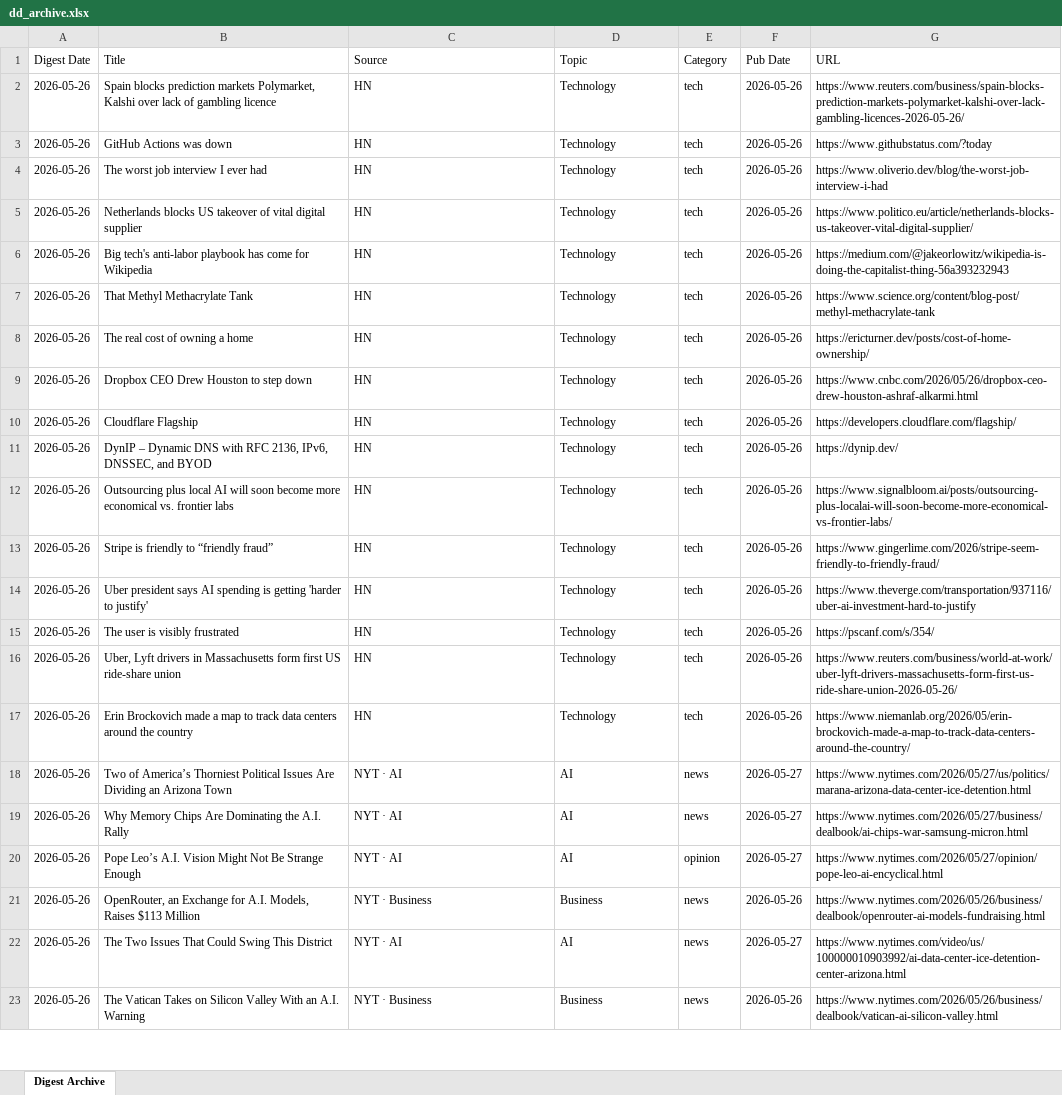
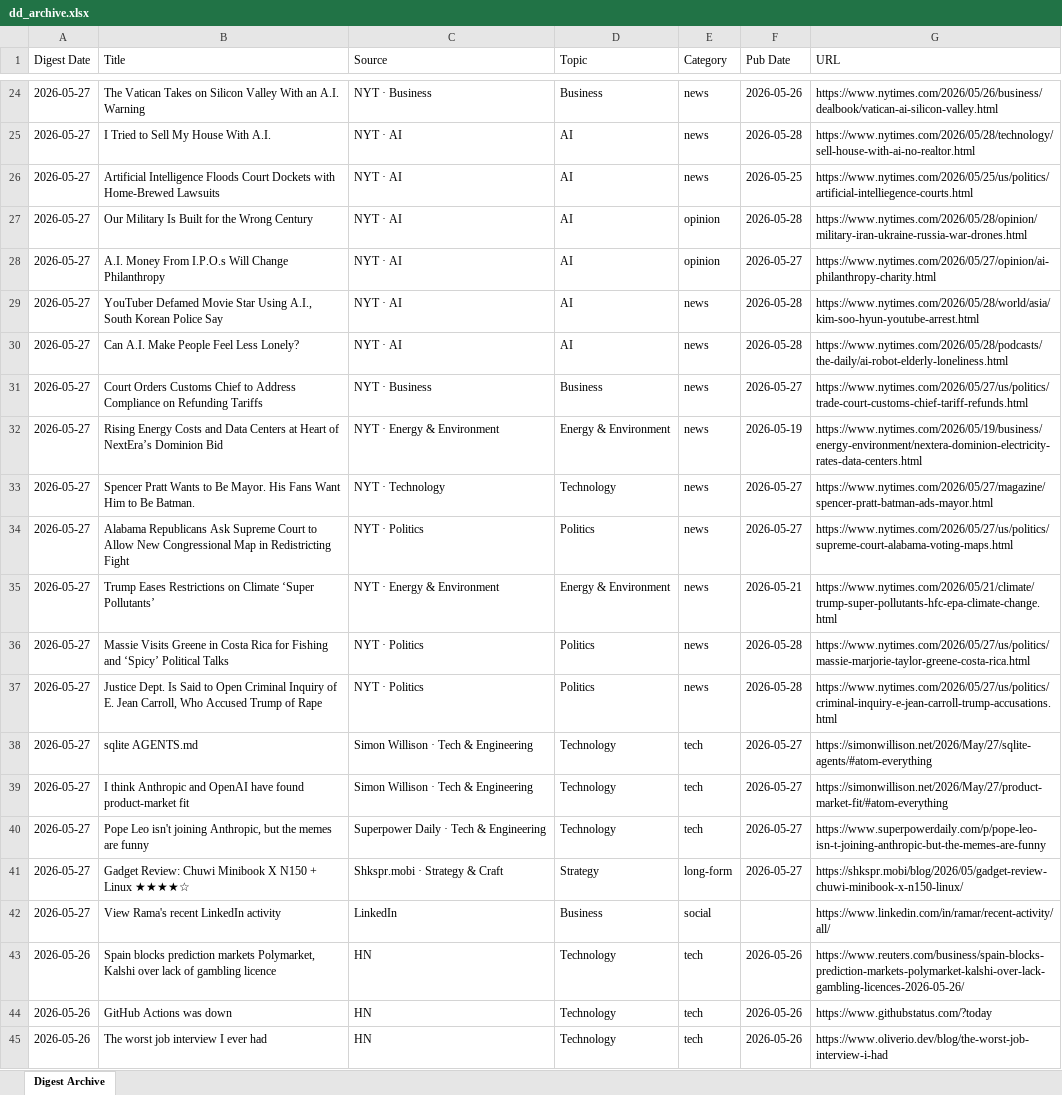
Before and after one commit to hankang156-eng/daily-digest, an Excel workbook: data/digest_archives/dd_archive.xlsx, sheet Digest Archive, drawn as a sheet; only a part is shown, gaps mark what is left out; the shorter side is filled out with more unchanged rows; values as stored, in another font and other column widths than the file's, no borders; the diff covers the shown part only; the diff names each change by its address in the sheet, - before the commit and + after, or states it on an @@ line.

Commit message:
digest: 2026-05-27

```diff
--- a/data/digest_archives/dd_archive.xlsx (sheet Digest Archive)
+++ b/data/digest_archives/dd_archive.xlsx (sheet Digest Archive)
+row 24: 2026-05-27 | The Vatican Takes on Silicon Valley With an A.I. Warning | NYT · Business | Business | news | 2026-05-26 | https://www.nytimes.com/2026/05/26/business/dealbook/vatican-ai-silicon-valley.html
+row 25: 2026-05-27 | I Tried to Sell My House With A.I. | NYT · AI | AI | news | 2026-05-28 | https://www.nytimes.com/2026/05/28/technology/sell-house-with-ai-no-realtor.html
+row 26: 2026-05-27 | Artificial Intelligence Floods Court Dockets with Home-Brewed Lawsuits | NYT · AI | AI | news | 2026-05-25 | https://www.nytimes.com/2026/05/25/us/politics/artificial-intelliegence-courts.html
+row 27: 2026-05-27 | Our Military Is Built for the Wrong Century | NYT · AI | AI | opinion | 2026-05-28 | https://www.nytimes.com/2026/05/28/opinion/military-iran-ukraine-russia-war-drones.html
+row 28: 2026-05-27 | A.I. Money From I.P.O.s Will Change Philanthropy | NYT · AI | AI | opinion | 2026-05-27 | https://www.nytimes.com/2026/05/27/opinion/ai-philanthropy-charity.html
+row 29: 2026-05-27 | YouTuber Defamed Movie Star Using A.I., South Korean Police Say | NYT · AI | AI | news | 2026-05-28 | https://www.nytimes.com/2026/05/28/world/asia/kim-soo-hyun-youtube-arrest.html
+row 30: 2026-05-27 | Can A.I. Make People Feel Less Lonely? | NYT · AI | AI | news | 2026-05-28 | https://www.nytimes.com/2026/05/28/podcasts/the-daily/ai-robot-elderly-loneliness.html
+row 31: 2026-05-27 | Court Orders Customs Chief to Address Compliance on Refunding Tariffs | NYT · Business | Business | news | 2026-05-27 | https://www.nytimes.com/2026/05/27/us/politics/trade-court-customs-chief-tariff-refunds.html
+row 32: 2026-05-27 | Rising Energy Costs and Data Centers at Heart of NextEra’s Dominion Bid | NYT · Energy & Environment | Energy & Environment | news | 2026-05-19 | https://www.nytimes.com/2026/05/19/business/energy-environment/nextera-dominion-electricity-rates-data-centers.html
+row 33: 2026-05-27 | Spencer Pratt Wants to Be Mayor. His Fans Want Him to Be Batman. | NYT · Technology | Technology | news | 2026-05-27 | https://www.nytimes.com/2026/05/27/magazine/spencer-pratt-batman-ads-mayor.html
+row 34: 2026-05-27 | Alabama Republicans Ask Supreme Court to Allow New Congressional Map in Redistricting Fight | NYT · Politics | Politics | news | 2026-05-27 | https://www.nytimes.com/2026/05/27/us/politics/supreme-court-alabama-voting-maps.html
+row 35: 2026-05-27 | Trump Eases Restrictions on Climate ‘Super Pollutants’ | NYT · Energy & Environment | Energy & Environment | news | 2026-05-21 | https://www.nytimes.com/2026/05/21/climate/trump-super-pollutants-hfc-epa-climate-change.html
+row 36: 2026-05-27 | Massie Visits Greene in Costa Rica for Fishing and ‘Spicy’ Political Talks | NYT · Politics | Politics | news | 2026-05-28 | https://www.nytimes.com/2026/05/27/us/politics/massie-marjorie-taylor-greene-costa-rica.html
+row 37: 2026-05-27 | Justice Dept. Is Said to Open Criminal Inquiry of E. Jean Carroll, Who Accused Trump of Rape | NYT · Politics | Politics | news | 2026-05-28 | https://www.nytimes.com/2026/05/27/us/politics/criminal-inquiry-e-jean-carroll-trump-accusations.html
+row 38: 2026-05-27 | sqlite AGENTS.md | Simon Willison · Tech & Engineering | Technology | tech | 2026-05-27 | https://simonwillison.net/2026/May/27/sqlite-agents/#atom-everything
+row 39: 2026-05-27 | I think Anthropic and OpenAI have found product-market fit | Simon Willison · Tech & Engineering | Technology | tech | 2026-05-27 | https://simonwillison.net/2026/May/27/product-market-fit/#atom-everything
+row 40: 2026-05-27 | Pope Leo isn't joining Anthropic, but the memes are funny | Superpower Daily · Tech & Engineering | Technology | tech | 2026-05-27 | https://www.superpowerdaily.com/p/pope-leo-isn-t-joining-anthropic-but-the-memes-are-funny
+row 41: 2026-05-27 | Gadget Review: Chuwi Minibook X N150 + Linux ★★★★☆ | Shkspr.mobi · Strategy & Craft | Strategy | long-form | 2026-05-27 | https://shkspr.mobi/blog/2026/05/gadget-review-chuwi-minibook-x-n150-linux/
+row 42: 2026-05-27 | View Rama's recent LinkedIn activity | LinkedIn | Business | social |  | https://www.linkedin.com/in/ramar/recent-activity/all/
```
Also changed, not shown: 22 added rows elsewhere in this sheet, data/hn/hn_archive.xlsx, 9 other files.
